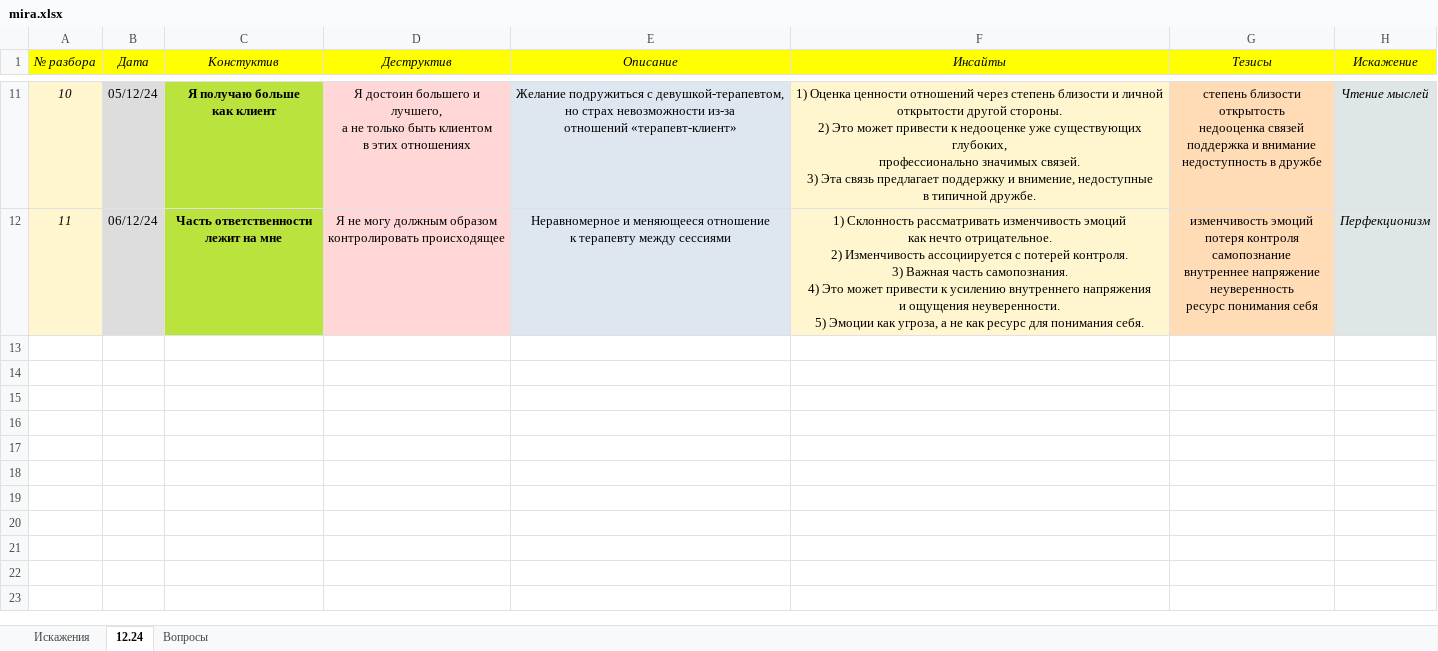
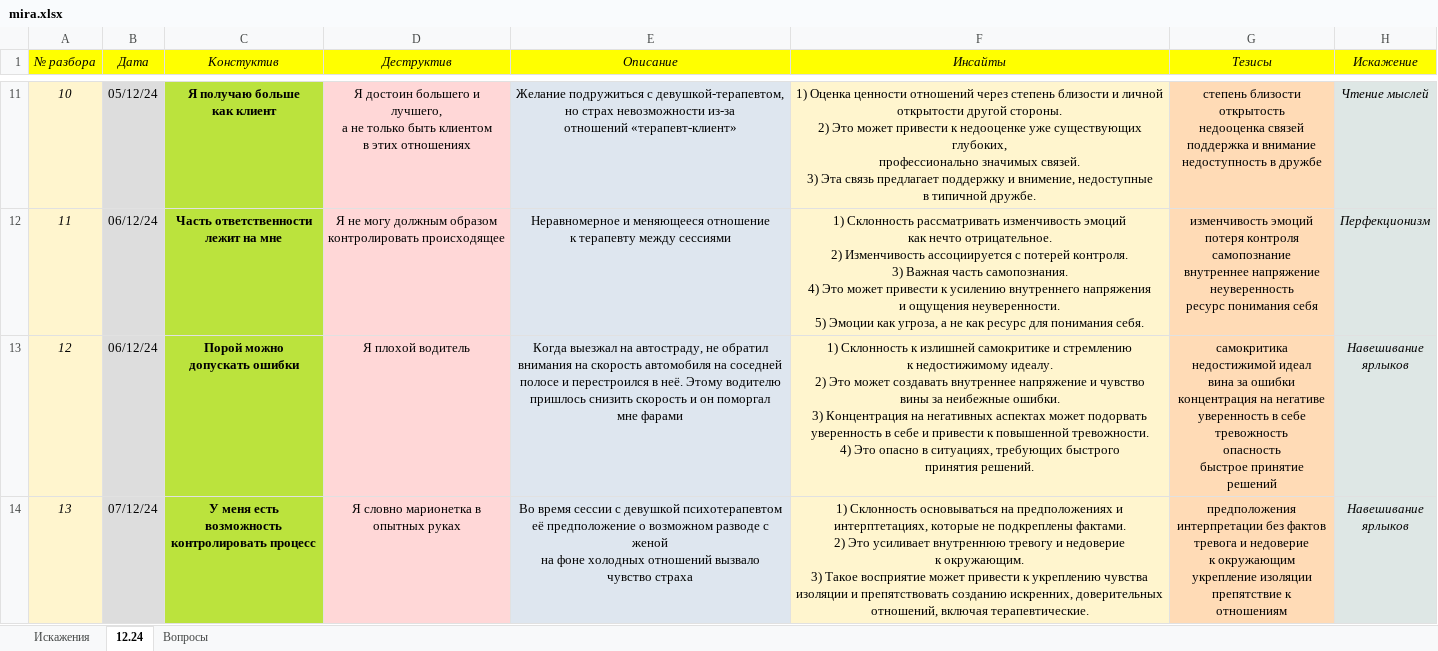
Before and after one commit to Sewadius/Obsidian, an Excel workbook: psychology/CBT_new/mira.xlsx, sheet 12.24, drawn as a sheet; only a part is shown, gaps mark what is left out; values as stored, in another font and other column widths than the file's, no borders; ↵ is a line break in a cell; the diff names each change by its address in the sheet, - before the commit and + after, or states it on an @@ line.

```diff
--- a/psychology/CBT_new/mira.xlsx (sheet 12.24)
+++ b/psychology/CBT_new/mira.xlsx (sheet 12.24)
+row 13: 12 | 06/12/24 | Порой можно ↵ допускать ошибки | Я плохой водитель | Когда выезжал на автостраду, не обратил ↵ внимания на скорость автомобиля на соседней ↵ полосе и перестроился в неё. Этому водителю ↵ пришлось снизить скорость и он поморгал ↵ мне фарами | 1) Склонность к излишней самокритике и стремлению ↵ к недостижимому идеалу. ↵ 2) Это может создавать внутреннее напряжение и чувство ↵ вины за неибежные ошибки. ↵ 3) Концентрация на негативных аспектах может подорвать ↵ уверенность в себе и привести к повышенной тревожности. ↵ 4) Это опасно в ситуациях, требующих быстрого ↵ принятия решений. | самокритика ↵ недостижимой идеал ↵ вина за ошибки ↵ концентрация на негативе ↵ уверенность в себе ↵ тревожность ↵ опасность ↵ быстрое принятие решений | Навешивание ↵ ярлыков
+row 14: 13 | 07/12/24 | У меня есть возможность ↵ контролировать процесс | Я словно марионетка в ↵ опытных руках | Во время сессии с девушкой психотерапевтом ↵ её предположение о возможном разводе с женой ↵ на фоне холодных отношений вызвало ↵ чувство страха | 1) Склонность основываться на предположениях и ↵ интерптетациях, которые не подкреплены фактами. ↵ 2) Это усиливает внутреннюю тревогу и недоверие ↵ к окружающим. ↵ 3) Такое восприятие может привести к укреплению чувства ↵ изоляции и препятствовать созданию искренних, доверительных ↵ отношений, включая терапевтические. | предположения ↵ интерпретации без фактов ↵ тревога и недоверие ↵ к окружающим ↵ укрепление изоляции ↵ препятствие к ↵ отношениям | Навешивание ↵ ярлыков
```
Also changed, not shown: sheet Вопросы.
